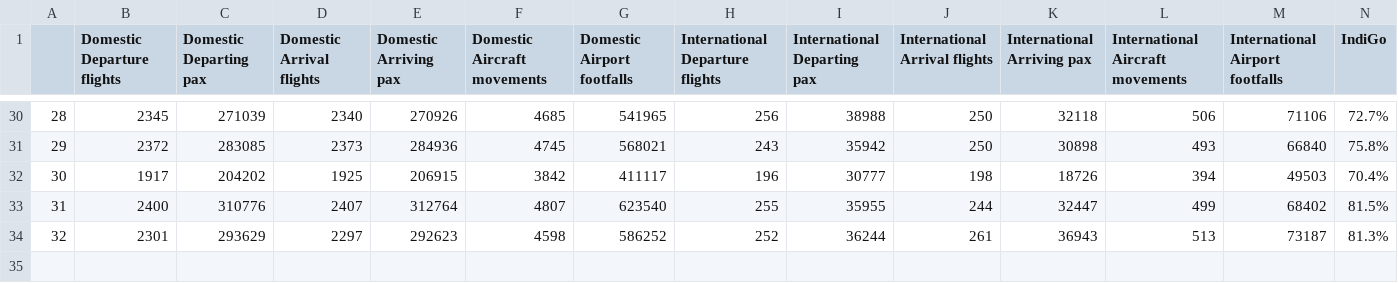
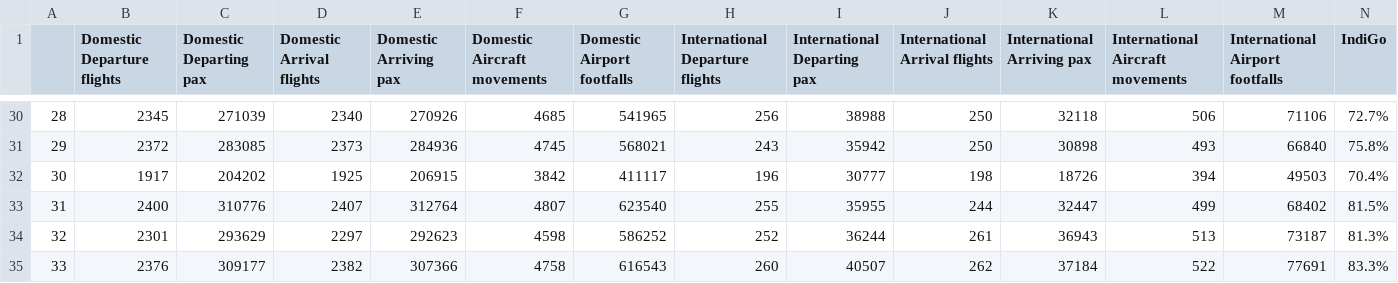
Before and after one commit to CoconutzCohe/india-flight, a CSV file: india_flight_summary.csv, drawn as a sheet; only a part is shown, gaps mark what is left out; rows hold the shown columns only; the diff names each change by its address in the sheet, - before the commit and + after, or states it on an @@ line.

Commit message:
Update On 23 Oct 2021

```diff
--- a/india_flight_summary.csv
+++ b/india_flight_summary.csv
+row 35: 33 | 2376 | 309177 | 2382 | 307366 | 4758 | 616543 | 260 | 40507 | 262 | 37184 | 522 | 77691 | 83.3%
```
